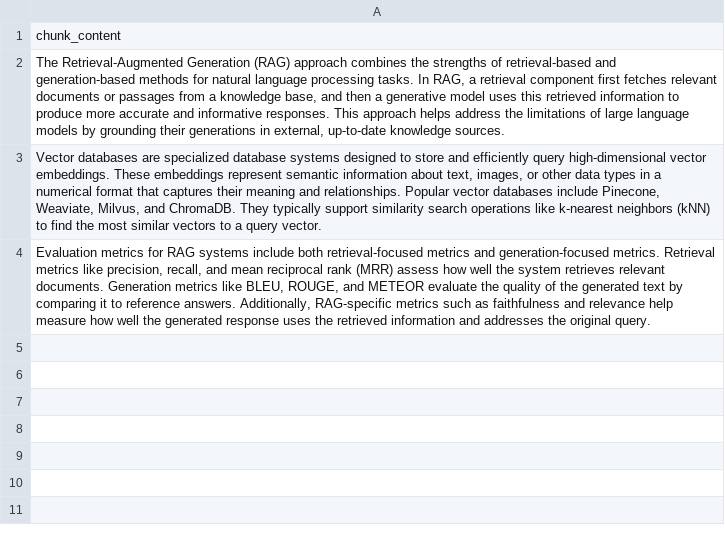
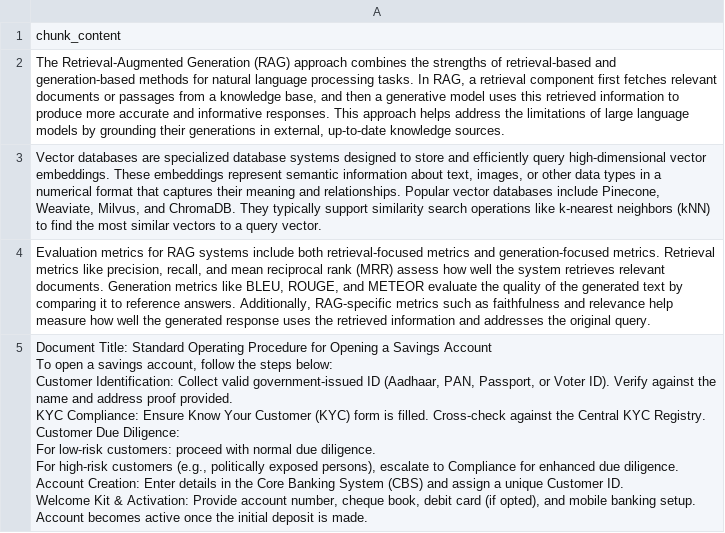
Before and after one commit to RahulPant1/eval_framework, a CSV file: sample_data.csv, drawn as a sheet; only a part is shown; ↵ is a line break in a cell; the diff covers the shown part only; the diff names each change by its address in the sheet, - before the commit and + after, or states it on an @@ line.

```diff
--- a/sample_data.csv
+++ b/sample_data.csv
+row 5: Document Title: Standard Operating Procedure for Opening a Savings Account ↵ To open a savings account, follow the steps below: ↵ Customer Identification: Collect valid government-issued ID (Aadhaar, PAN, Passport, or Voter ID). Verify against the name and address proof provided. ↵ KYC Compliance: Ensure Know Your Customer (KYC) form is filled. Cross-check against the Central KYC Registry. ↵ Customer Due Diligence: ↵ For low-risk customers: proceed with normal due diligence. ↵ For high-risk customers (e.g., politically exposed persons), escalate to Compliance for enhanced due diligence. ↵ Account Creation: Enter details in the Core Banking System (CBS) and assign a unique Customer ID. ↵ Welcome Kit & Activation: Provide account number, cheque book, debit card (if opted), and mobile banking setup. Account becomes active once the initial deposit is made.
```
Also changed, not shown: 2 added rows elsewhere in this file, 5 other files.
